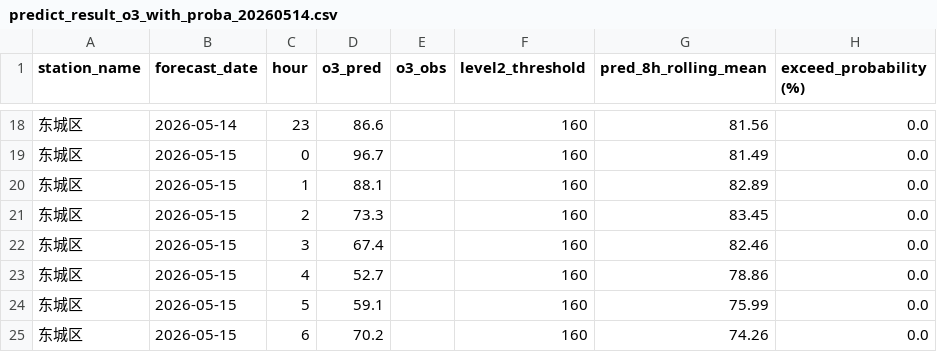
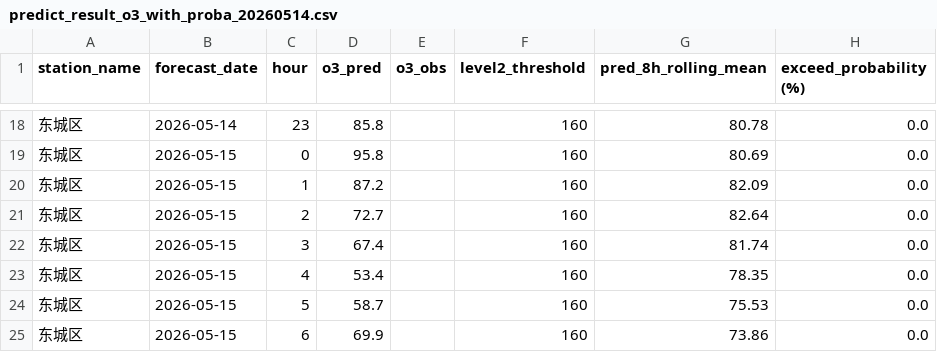
Before and after one commit to sherrii-hub/xiaogan_prediction, a CSV file: O3/2026-05-14/predict_result_o3_with_proba_20260514.csv, drawn as a sheet; only a part is shown, gaps mark what is left out; the diff covers the shown part only.

```diff
--- a/O3/2026-05-14/predict_result_o3_with_proba_20260514.csv
+++ b/O3/2026-05-14/predict_result_o3_with_proba_20260514.csv
@@ -18,8 +18,8 @@
-东城区,2026-05-14,23,86.6,,160,81.56,0.0
-东城区,2026-05-15,0,96.7,,160,81.49,0.0
-东城区,2026-05-15,1,88.1,,160,82.89,0.0
-东城区,2026-05-15,2,73.3,,160,83.45,0.0
-东城区,2026-05-15,3,67.4,,160,82.46,0.0
-东城区,2026-05-15,4,52.7,,160,78.86,0.0
-东城区,2026-05-15,5,59.1,,160,75.99,0.0
-东城区,2026-05-15,6,70.2,,160,74.26,0.0
+东城区,2026-05-14,23,85.8,,160,80.78,0.0
+东城区,2026-05-15,0,95.8,,160,80.69,0.0
+东城区,2026-05-15,1,87.2,,160,82.09,0.0
+东城区,2026-05-15,2,72.7,,160,82.64,0.0
+东城区,2026-05-15,3,67.4,,160,81.74,0.0
+东城区,2026-05-15,4,53.4,,160,78.35,0.0
+东城区,2026-05-15,5,58.7,,160,75.53,0.0
+东城区,2026-05-15,6,69.9,,160,73.86,0.0
```
Also changed, not shown: 32 edited cells elsewhere in this file, O3/2026-05-14/predict_result_o3_20260514.csv, 1 other file.
